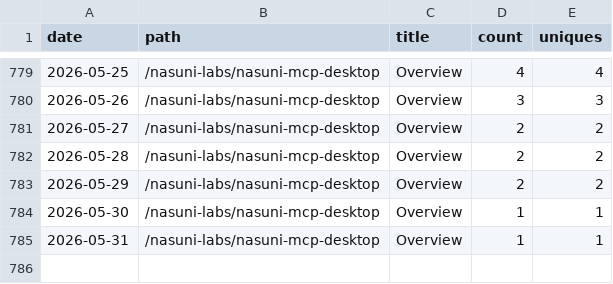
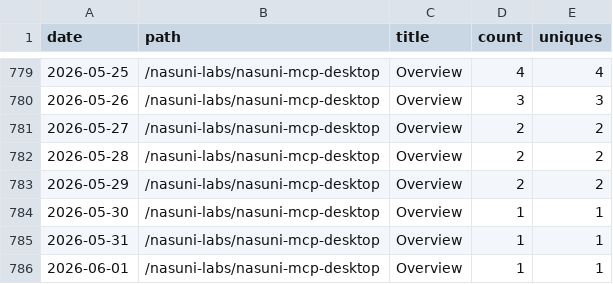
Before and after one commit to nasuni-labs/nasuni-mcp-desktop, a CSV file: data/traffic_paths.csv, drawn as a sheet; only a part is shown, gaps mark what is left out; the diff names each change by its address in the sheet, - before the commit and + after, or states it on an @@ line.

```diff
--- a/data/traffic_paths.csv
+++ b/data/traffic_paths.csv
+row 786: 2026-06-01 | /nasuni-labs/nasuni-mcp-desktop | Overview | 1 | 1
```
Also changed, not shown: data/traffic_clones.csv, data/traffic_referrers.csv, 1 other file.
